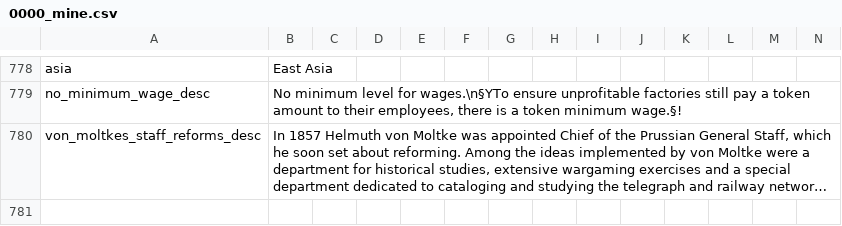
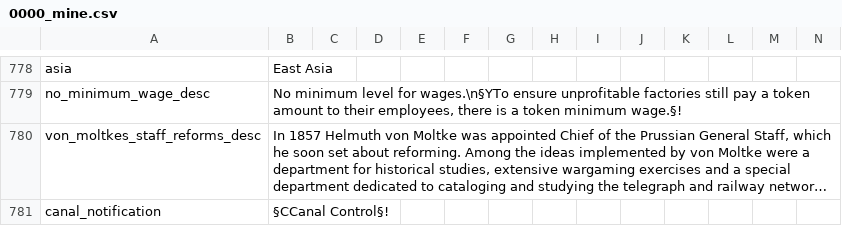
Before and after one commit to Marco-O-Panzer/HFM_MP_Series_Master, a CSV file: HMPS/localisation/0000_mine.csv, drawn as a sheet; only a part is shown, gaps mark what is left out; long unchanged cells end in …; the diff names each change by its address in the sheet, - before the commit and + after, or states it on an @@ line.

```diff
--- a/HMPS/localisation/0000_mine.csv
+++ b/HMPS/localisation/0000_mine.csv
+row 781: canal_notification | §CCanal Control§!
```
Also changed, not shown: HMPS/map/adjacencies.csv, 8 other files.
